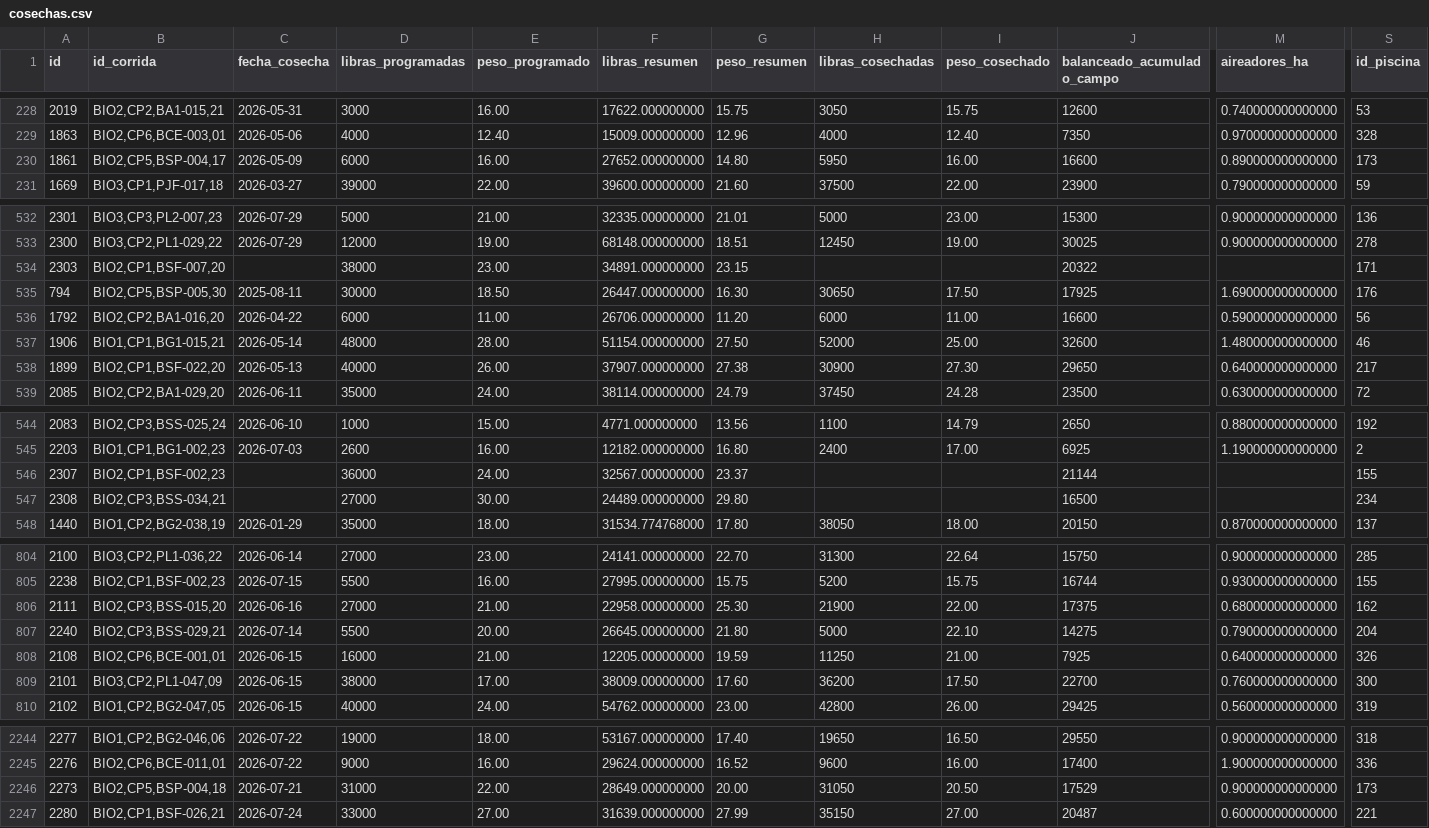
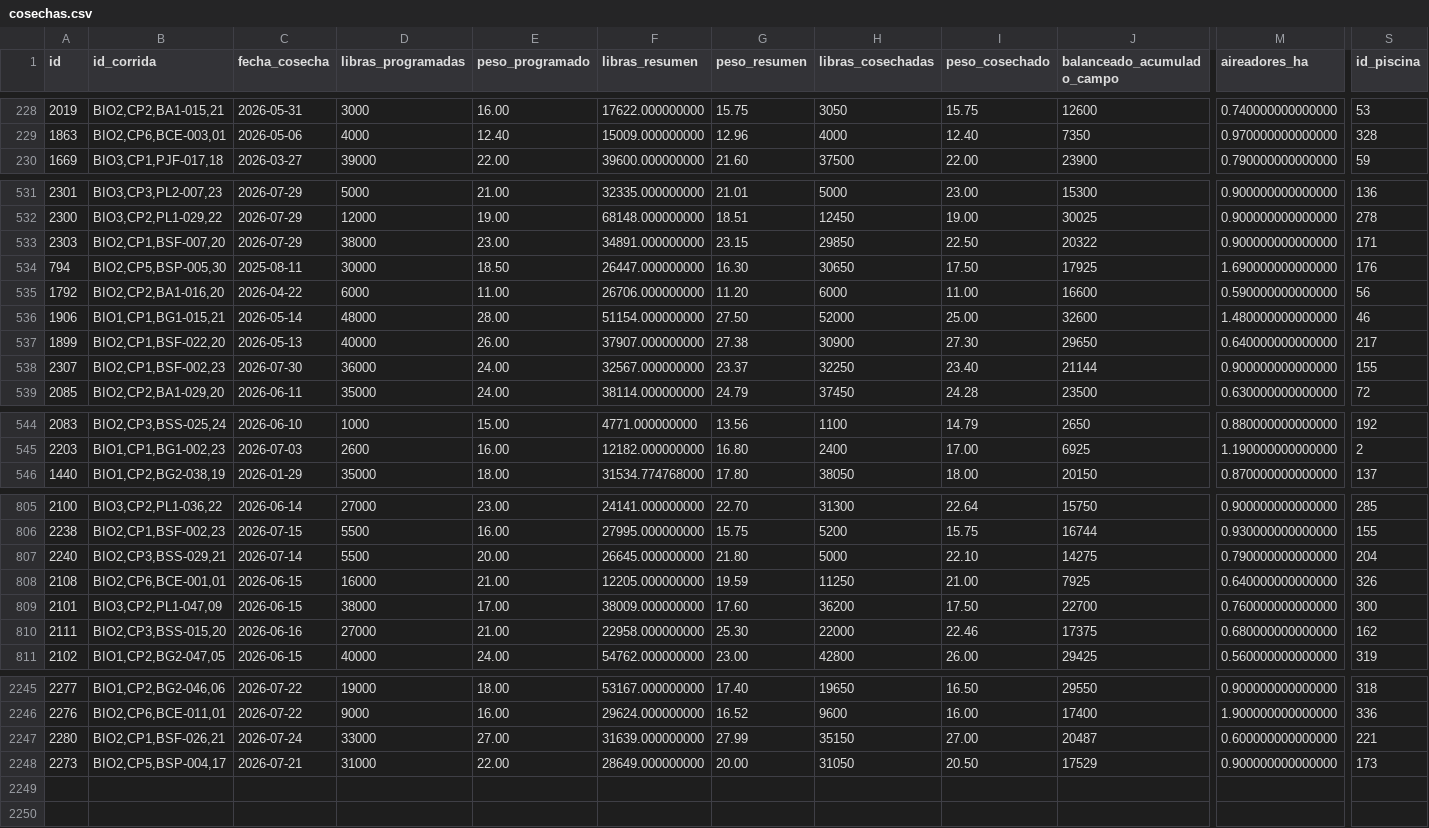
Before and after one commit to gipsonrosadoz95/g_pino, a CSV file: cosechas.csv, drawn as a sheet; only a part is shown, gaps mark what is left out; removed rows and columns are numbered as before the commit, all else as after; rows hold the shown columns only; the diff covers the shown part only; the diff names each change by its address in the sheet, - before the commit and + after, or states it on an @@ line.

```diff
--- a/cosechas.csv
+++ b/cosechas.csv
-row 230: 1861 | BIO2,CP5,BSP-004,17 | 2026-05-09 | 6000 | 16.00 | 27652.000000000 | 14.80 | 5950 | 16.00 | 16600 | 0.890000000000000 | 173
-C533 (fecha_cosecha): (empty)
+C533 (fecha_cosecha): 2026-07-29
-H533 (libras_cosechadas): (empty)
+H533 (libras_cosechadas): 29850
-I533 (peso_cosechado): (empty)
+I533 (peso_cosechado): 22.50
-M533 (aireadores_ha): (empty)
+M533 (aireadores_ha): 0.900000000000000
+row 538: 2307 | BIO2,CP1,BSF-002,23 | 2026-07-30 | 36000 | 24.00 | 32567.000000000 | 23.37 | 32250 | 23.40 | 21144 | 0.900000000000000 | 155
-row 546: 2307 | BIO2,CP1,BSF-002,23 |  | 36000 | 24.00 | 32567.000000000 | 23.37 |  |  | 21144 |  | 155
-row 547: 2308 | BIO2,CP3,BSS-034,21 |  | 27000 | 30.00 | 24489.000000000 | 29.80 |  |  | 16500 |  | 234
-row 806: 2111 | BIO2,CP3,BSS-015,20 | 2026-06-16 | 27000 | 21.00 | 22958.000000000 | 25.30 | 21900 | 22.00 | 17375 | 0.680000000000000 | 162
+row 810: 2111 | BIO2,CP3,BSS-015,20 | 2026-06-16 | 27000 | 21.00 | 22958.000000000 | 25.30 | 22000 | 22.46 | 17375 | 0.680000000000000 | 162
-row 2246: 2273 | BIO2,CP5,BSP-004,18 | 2026-07-21 | 31000 | 22.00 | 28649.000000000 | 20.00 | 31050 | 20.50 | 17529 | 0.900000000000000 | 173
+row 2248: 2273 | BIO2,CP5,BSP-004,17 | 2026-07-21 | 31000 | 22.00 | 28649.000000000 | 20.00 | 31050 | 20.50 | 17529 | 0.900000000000000 | 173
```
Also changed, not shown: 3 added rows elsewhere in this file, 2 other files.
